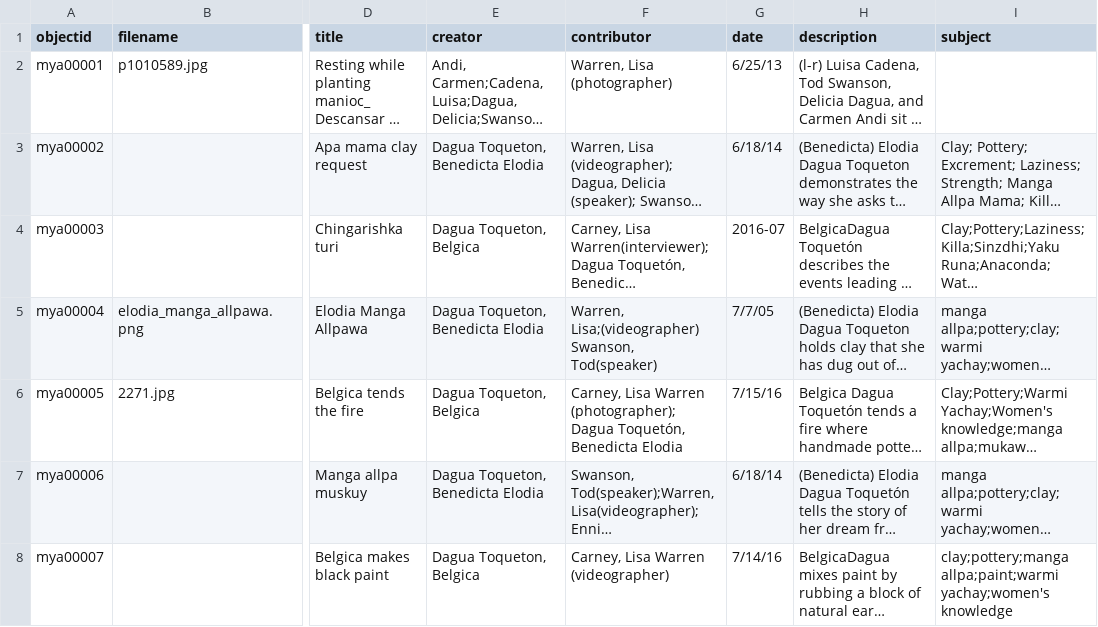
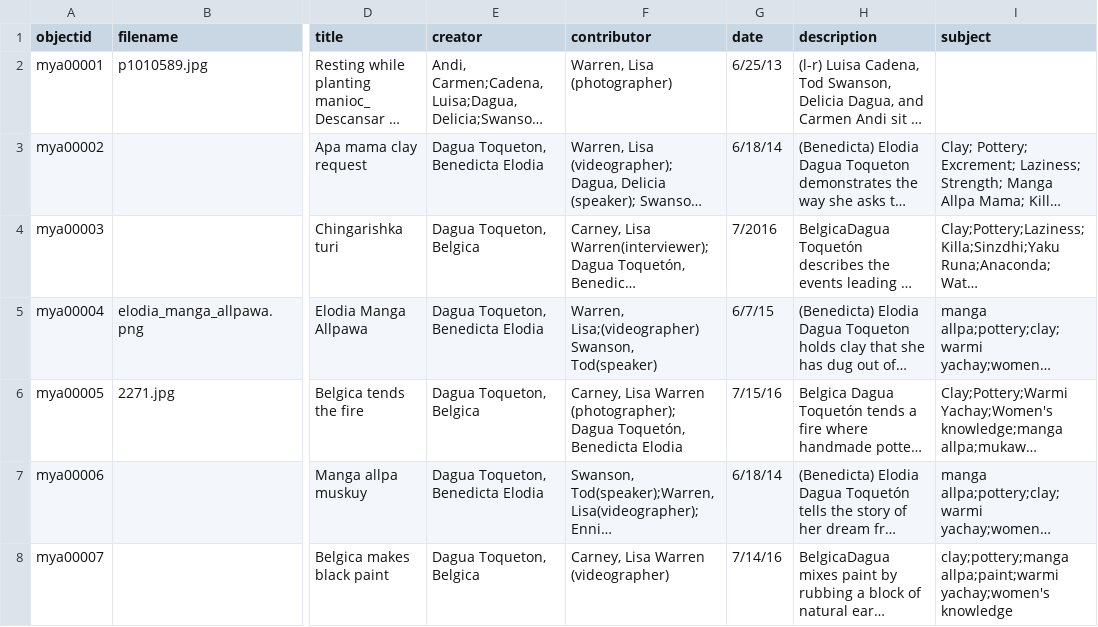
Before and after one commit to LWCarney/muskuyarchive, a CSV file: _data/muskuy_yachay_archive_metadata.csv, drawn as a sheet; only a part is shown, gaps mark what is left out; long unchanged cells end in …; the diff names each change by its address in the sheet, - before the commit and + after, or states it on an @@ line.

Commit message:
Changed faulty date format

```diff
--- a/_data/muskuy_yachay_archive_metadata.csv
+++ b/_data/muskuy_yachay_archive_metadata.csv
-G4 (date): 2016-07
+G4 (date): 7/2016
-G5 (date): 7/7/05
+G5 (date): 6/7/15
```
